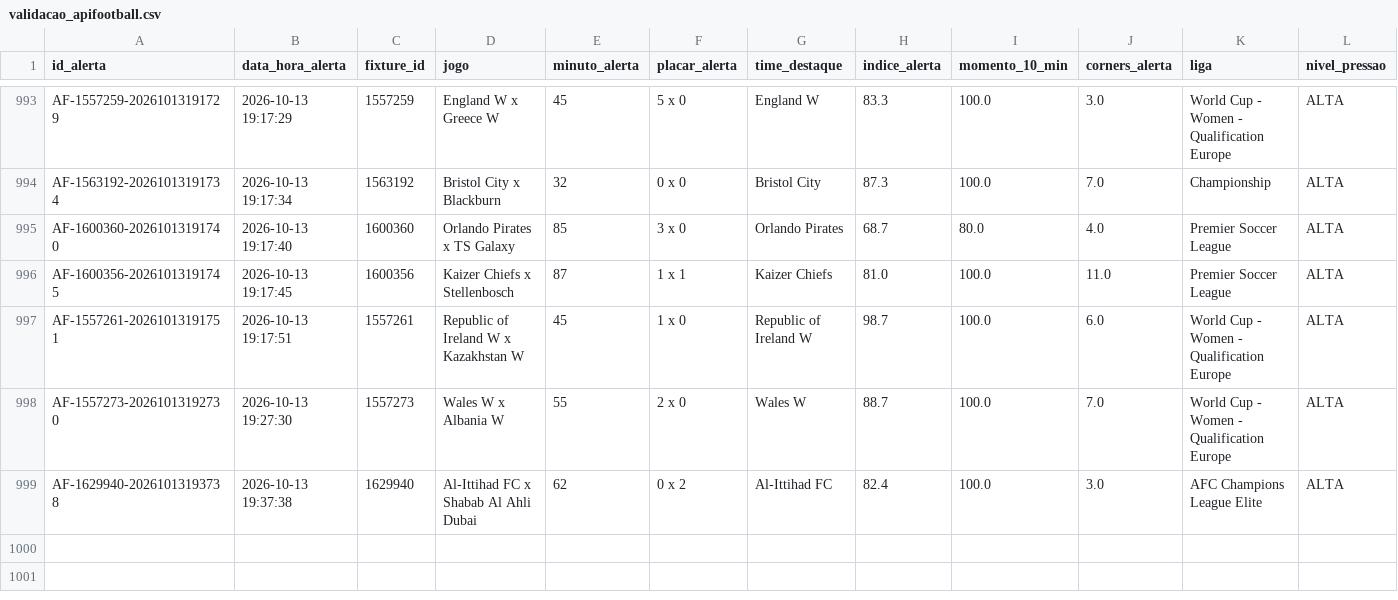
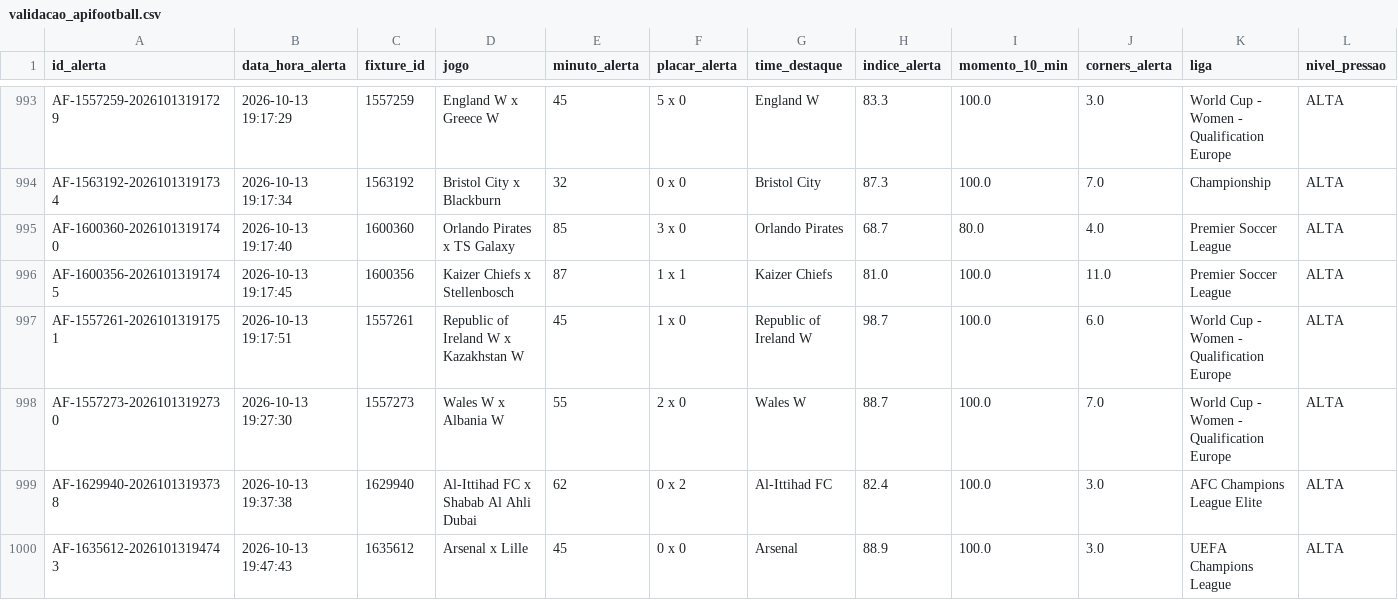
Before and after one commit to ehvvlc-stack/smart-sport-analyzer, a CSV file: data/validacao_apifootball.csv, drawn as a sheet; only a part is shown, gaps mark what is left out; rows hold the shown columns only; the diff names each change by its address in the sheet, - before the commit and + after, or states it on an @@ line.

```diff
--- a/data/validacao_apifootball.csv
+++ b/data/validacao_apifootball.csv
+row 1000: AF-1635612-20261013194743 | 2026-10-13 19:47:43 | 1635612 | Arsenal x Lille | 45 | 0 x 0 | Arsenal | 88.9 | 100.0 | 3.0 | UEFA Champions League | ALTA
```
